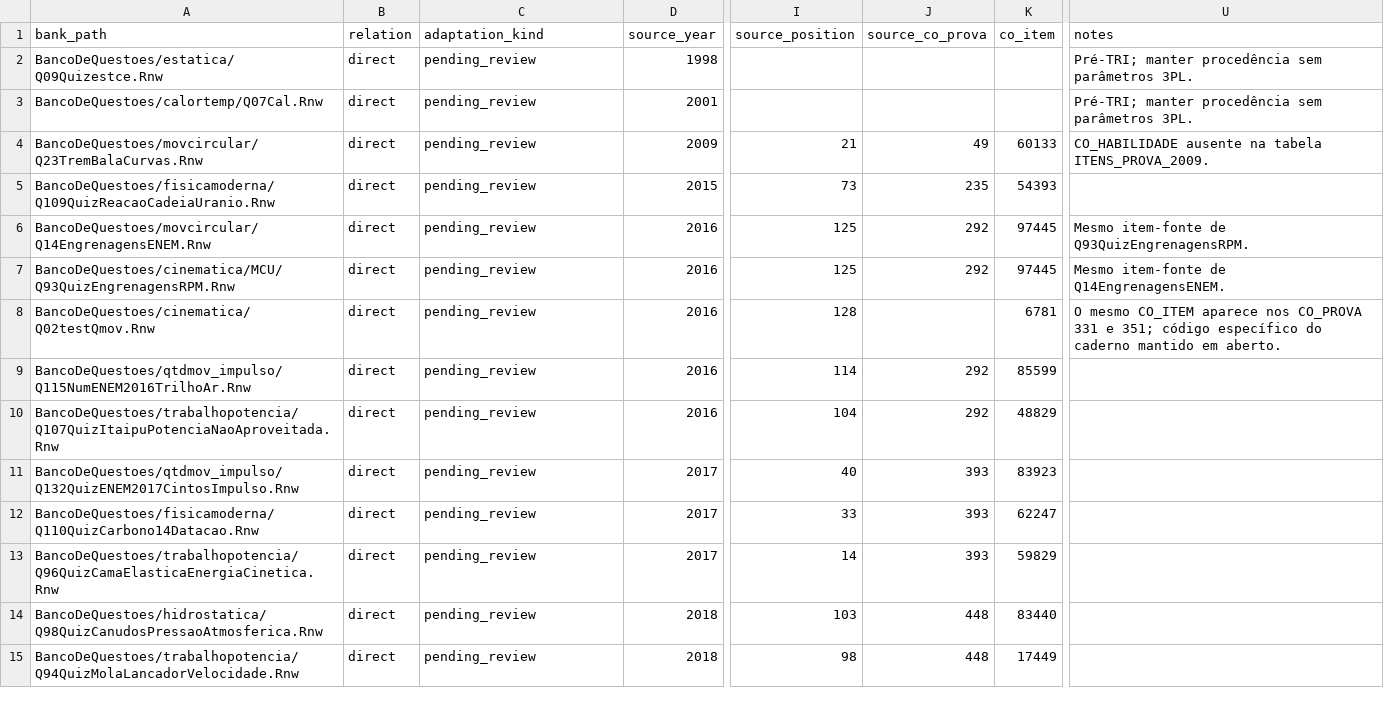
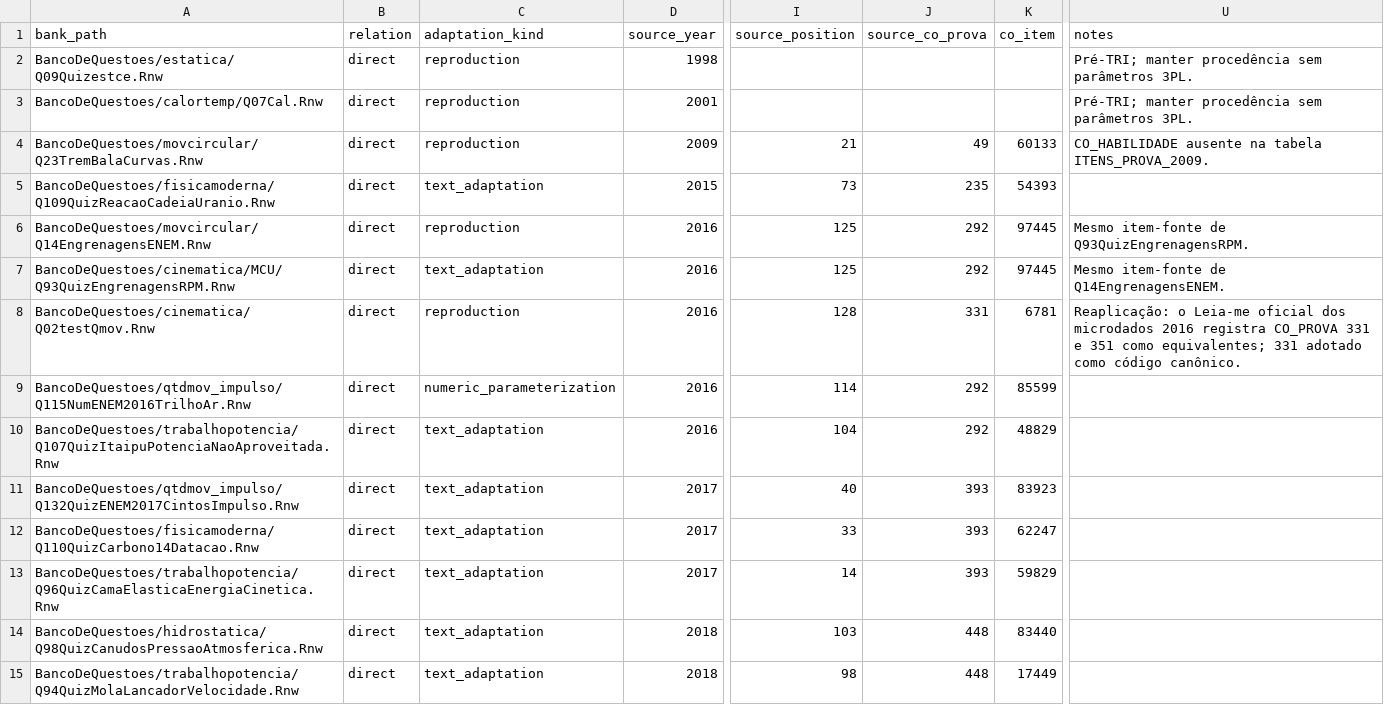
Before and after one commit to IFSP-HTO/BancoFisica, a CSV file: metadata/enem/banco_enem_itens.csv, drawn as a sheet; only a part is shown, gaps mark what is left out; the diff covers the shown part only; the diff names each change by its address in the sheet, - before the commit and + after, or states it on an @@ line.

Commit message:
data: classificar adaptações das questões ENEM (#250)
* data: classify ENEM question adaptation kinds

* test: validate ENEM adaptation classification

* docs: define ENEM adaptation-kind taxonomy

* data: resolve equivalent 2016 reapplication proof code

* docs: record equivalent 2016 reapplication proof codes

* test: lock reviewed ENEM adaptation classifications

```diff
--- a/metadata/enem/banco_enem_itens.csv
+++ b/metadata/enem/banco_enem_itens.csv
-C2:C4 (adaptation_kind): pending_review
+C2:C4 (adaptation_kind): reproduction
-C5 (adaptation_kind): pending_review
+C5 (adaptation_kind): text_adaptation
-C6 (adaptation_kind): pending_review
+C6 (adaptation_kind): reproduction
-C7 (adaptation_kind): pending_review
+C7 (adaptation_kind): text_adaptation
-C8 (adaptation_kind): pending_review
+C8 (adaptation_kind): reproduction
-J8 (source_co_prova): (empty)
+J8 (source_co_prova): 331
-U8 (notes): O mesmo CO_ITEM aparece nos CO_PROVA 331 e 351; código específico do caderno mantido em aberto.
+U8 (notes): Reaplicação: o Leia-me oficial dos microdados 2016 registra CO_PROVA 331 e 351 como equivalentes; 331 adotado como código canônico.
-C9 (adaptation_kind): pending_review
+C9 (adaptation_kind): numeric_parameterization
-C10:C15 (adaptation_kind): pending_review
+C10:C15 (adaptation_kind): text_adaptation
```
Also changed, not shown: 21 edited cells elsewhere in this file, 3 other files.
